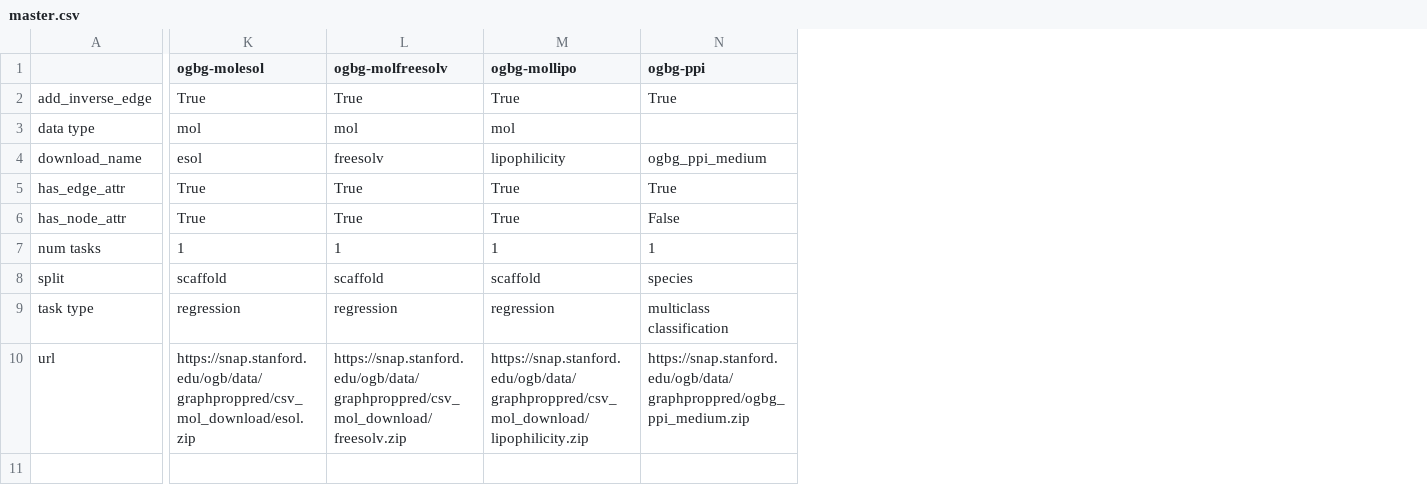
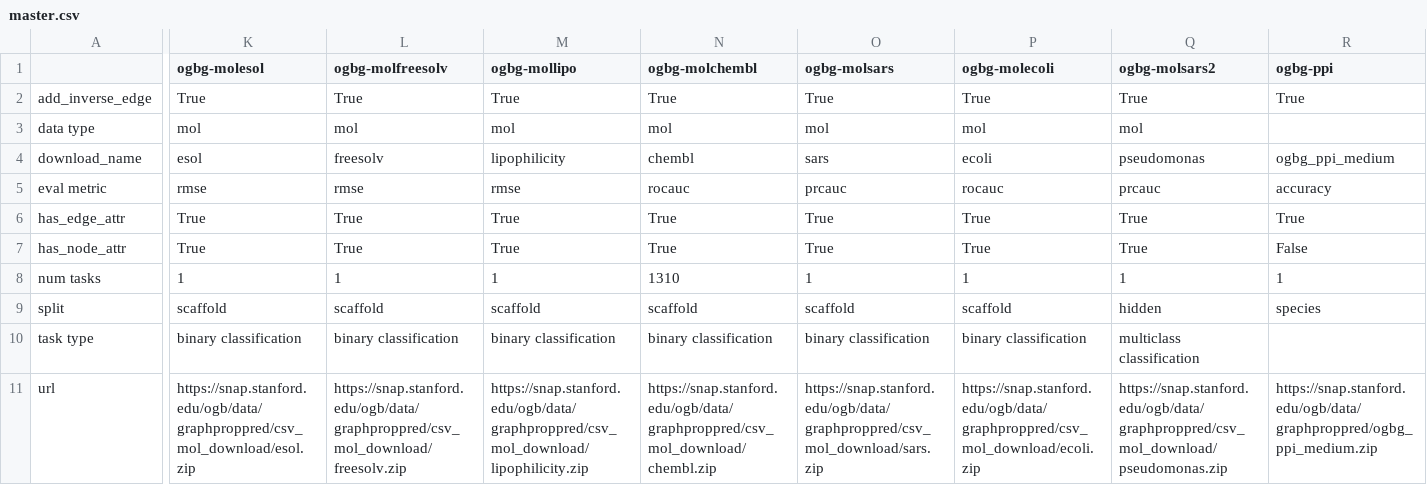
Before and after one commit to snap-stanford/ogb, a CSV file: ogb/graphproppred/master.csv, drawn as a sheet; only a part is shown, gaps mark what is left out; addresses are those after the commit; rows hold the shown columns only; the diff names each change by its address in the sheet, - before the commit and + after, or states it on an @@ line.

Commit message:
use prc-roc for ogbg-molhiv and pcba. include evaluation metric in master file

```diff
--- a/ogb/graphproppred/master.csv
+++ b/ogb/graphproppred/master.csv
+column N (ogbg-molchembl), rows 2-4: True | mol | chembl; rows 6-11: True | True | 1310 | scaffold | binary classification | https://snap.stanford.edu/ogb/data/graphproppred/csv_mol_download/chembl.zip
+column O (ogbg-molsars), rows 2-4: True | mol | sars; rows 6-11: True | True | 1 | scaffold | binary classification | https://snap.stanford.edu/ogb/data/graphproppred/csv_mol_download/sars.zip
+column P (ogbg-molecoli), rows 2-4: True | mol | ecoli; rows 6-11: True | True | 1 | scaffold | binary classification | https://snap.stanford.edu/ogb/data/graphproppred/csv_mol_download/ecoli.zip
+column Q (ogbg-molsars2), rows 2-4: True | mol | pseudomonas; rows 6-11: True | True | 1 | hidden | multiclass classification | https://snap.stanford.edu/ogb/data/graphproppred/csv_mol_download/pseudomonas.zip
+row 5: eval metric | rmse | rmse | rmse | rocauc | prcauc | rocauc | prcauc | accuracy
-K10 (ogbg-molesol): regression
+K10 (ogbg-molesol): binary classification
-L10 (ogbg-molfreesolv): regression
+L10 (ogbg-molfreesolv): binary classification
-M10 (ogbg-mollipo): regression
+M10 (ogbg-mollipo): binary classification
-R10 (ogbg-ppi): multiclass classification
+R10 (ogbg-ppi): (empty)
```
Also changed, not shown: ogb/linkproppred/master.csv, ogb/nodeproppred/master.csv, 15 other files.
